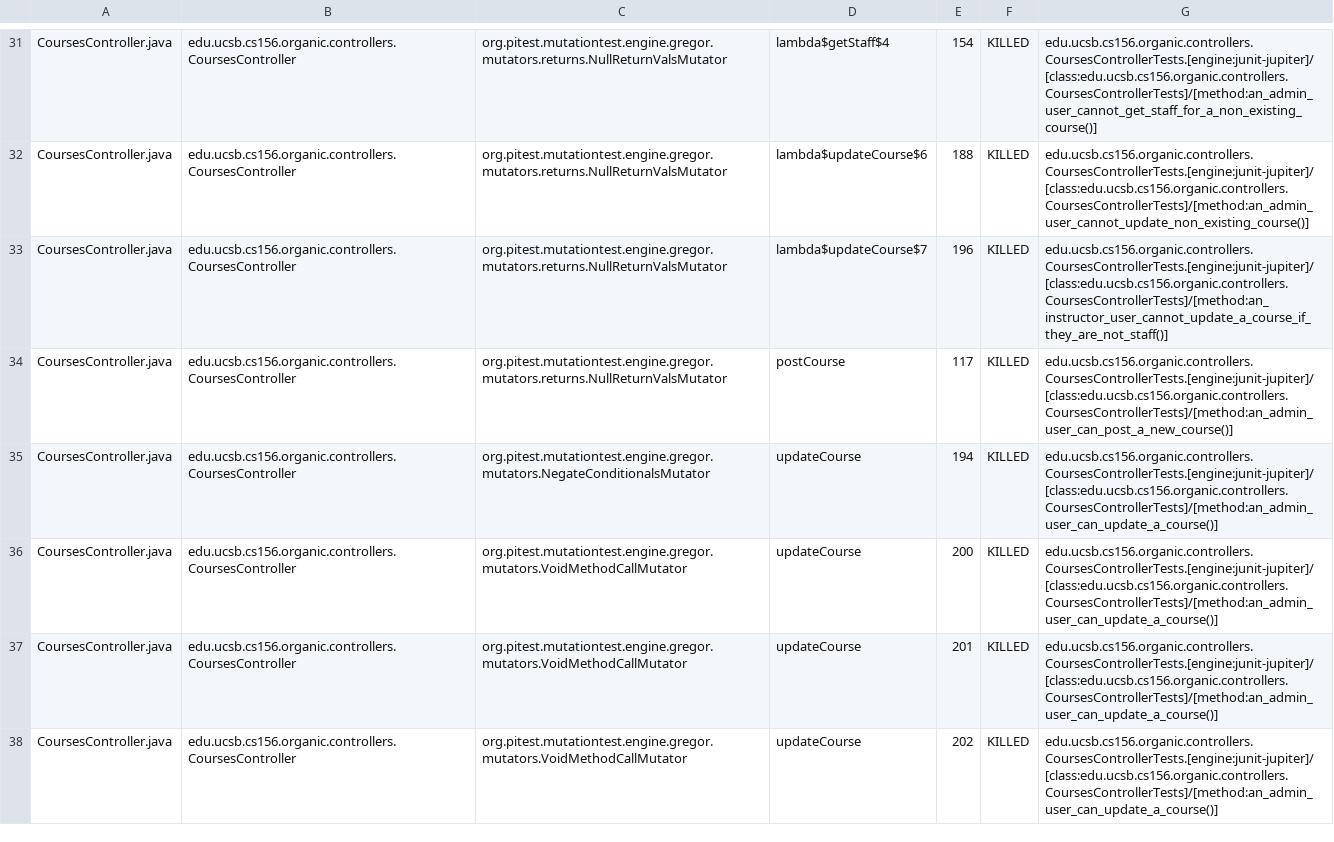
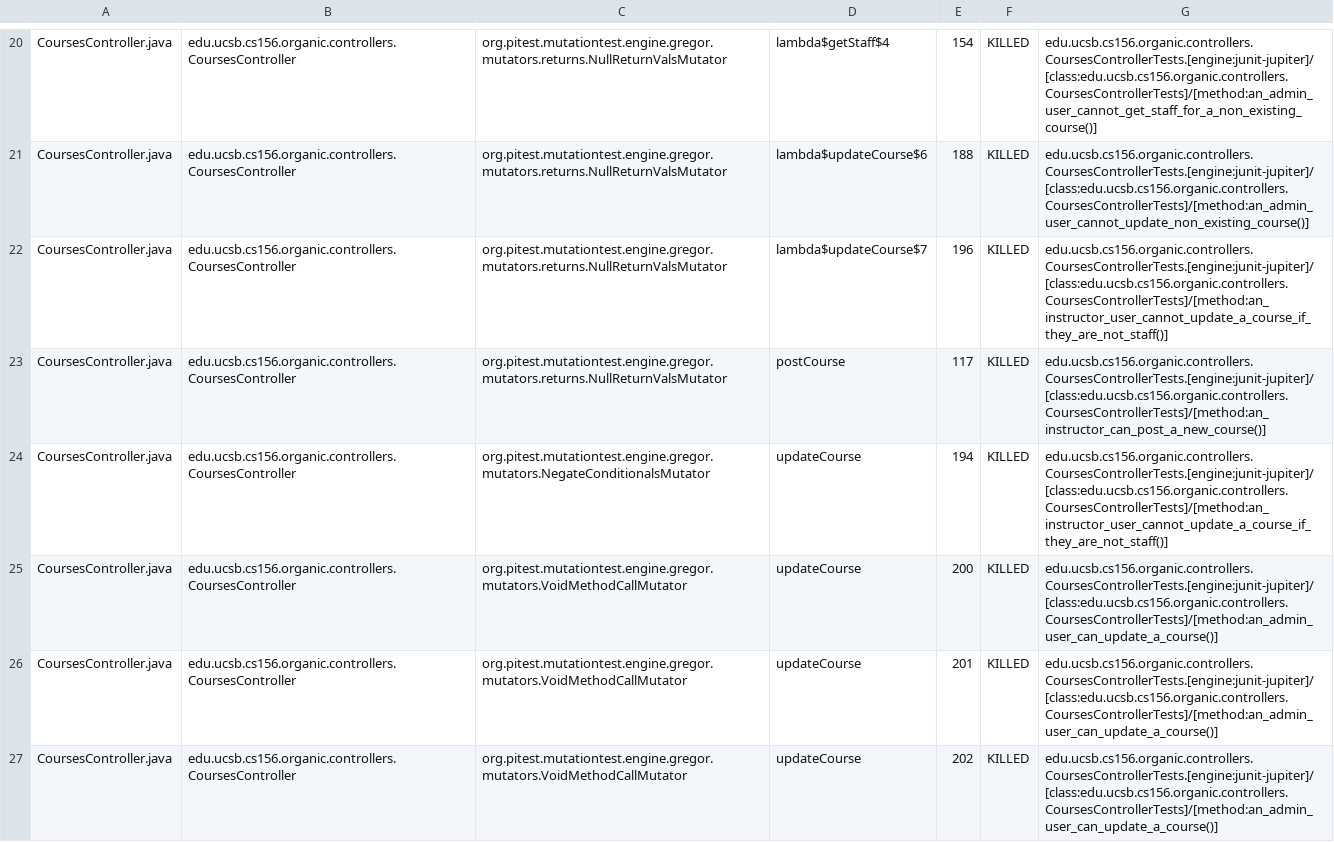
Before and after one commit to ucsb-cs156-s24/proj-organic-s24-5pm-3, a CSV file: pitest/mutations.csv, drawn as a sheet; only a part is shown, gaps mark what is left out; the diff covers the shown part only.

Commit message:
Deploying to gh-pages from @ ucsb-cs156-s24/proj-organic-s24-5pm-3@68b461d41b36af8f571536f5398e90a71dc77fb6 🚀

```diff
--- a/pitest/mutations.csv
+++ b/pitest/mutations.csv
@@ -33,4 +22,4 @@ CoursesController.java,edu.ucsb.cs156.organic.controllers.CoursesController,org.
 CoursesController.java,edu.ucsb.cs156.organic.controllers.CoursesController,org.pitest.mutationtest.engine.gregor.mutators.returns.NullReturnValsMutator,lambda$updateCourse$7,196,KILLED,edu.ucsb.cs156.organic.controllers.CoursesControllerTests.[engine:junit-jupiter]/[class:edu.ucsb.cs156.organic.controllers.CoursesControllerTests]/[method:an_instructor_user_cannot_update_a_course_if_they_are_not_staff()]
-CoursesController.java,edu.ucsb.cs156.organic.controllers.CoursesController,org.pitest.mutationtest.engine.gregor.mutators.returns.NullReturnValsMutator,postCourse,117,KILLED,edu.ucsb.cs156.organic.controllers.CoursesControllerTests.[engine:junit-jupiter]/[class:edu.ucsb.cs156.organic.controllers.CoursesControllerTests]/[method:an_admin_user_can_post_a_new_course()]
-CoursesController.java,edu.ucsb.cs156.organic.controllers.CoursesController,org.pitest.mutationtest.engine.gregor.mutators.NegateConditionalsMutator,updateCourse,194,KILLED,edu.ucsb.cs156.organic.controllers.CoursesControllerTests.[engine:junit-jupiter]/[class:edu.ucsb.cs156.organic.controllers.CoursesControllerTests]/[method:an_admin_user_can_update_a_course()]
+CoursesController.java,edu.ucsb.cs156.organic.controllers.CoursesController,org.pitest.mutationtest.engine.gregor.mutators.returns.NullReturnValsMutator,postCourse,117,KILLED,edu.ucsb.cs156.organic.controllers.CoursesControllerTests.[engine:junit-jupiter]/[class:edu.ucsb.cs156.organic.controllers.CoursesControllerTests]/[method:an_instructor_can_post_a_new_course()]
+CoursesController.java,edu.ucsb.cs156.organic.controllers.CoursesController,org.pitest.mutationtest.engine.gregor.mutators.NegateConditionalsMutator,updateCourse,194,KILLED,edu.ucsb.cs156.organic.controllers.CoursesControllerTests.[engine:junit-jupiter]/[class:edu.ucsb.cs156.organic.controllers.CoursesControllerTests]/[method:an_instructor_user_cannot_update_a_course_if_they_are_not_staff()]
 CoursesController.java,edu.ucsb.cs156.organic.controllers.CoursesController,org.pitest.mutationtest.engine.gregor.mutators.VoidMethodCallMutator,updateCourse,200,KILLED,edu.ucsb.cs156.organic.controllers.CoursesControllerTests.[engine:junit-jupiter]/[class:edu.ucsb.cs156.organic.controllers.CoursesControllerTests]/[method:an_admin_user_can_update_a_course()]
```
Also changed, not shown: 5 added rows, 5 removed rows, 37 moved rows and 8 edited cells elsewhere in this file, 17 other files.
